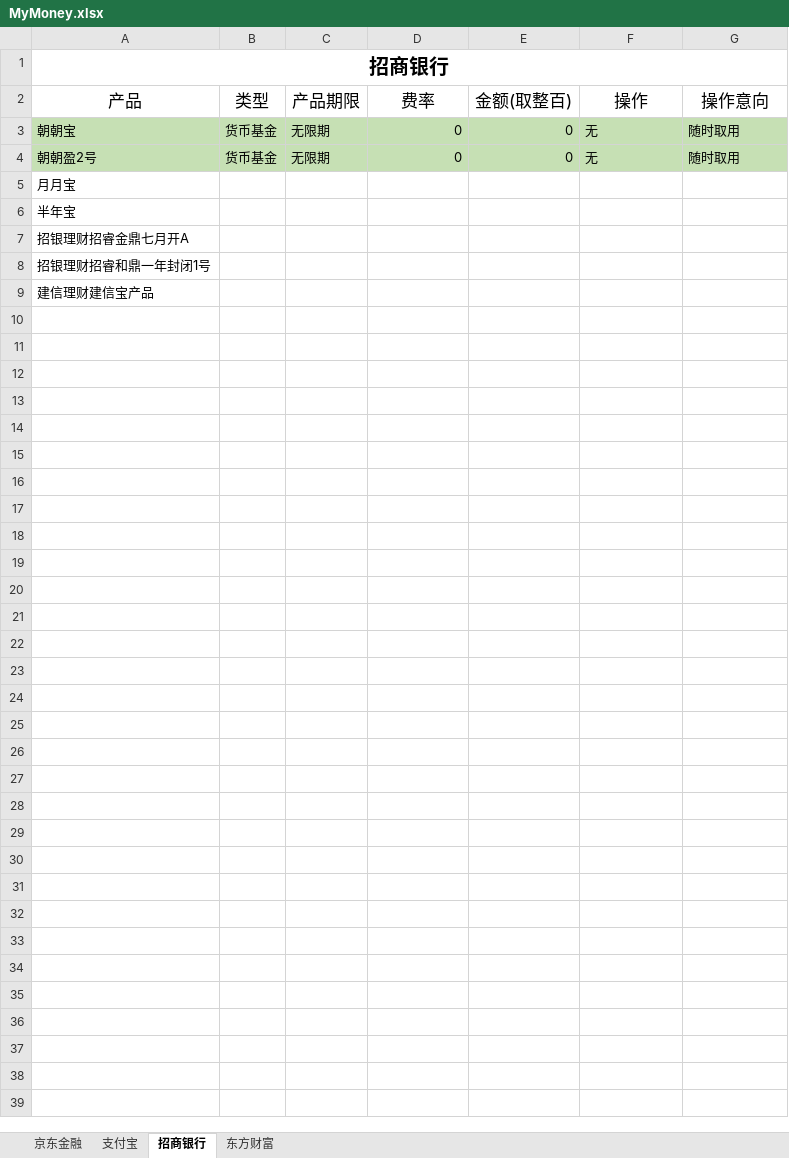
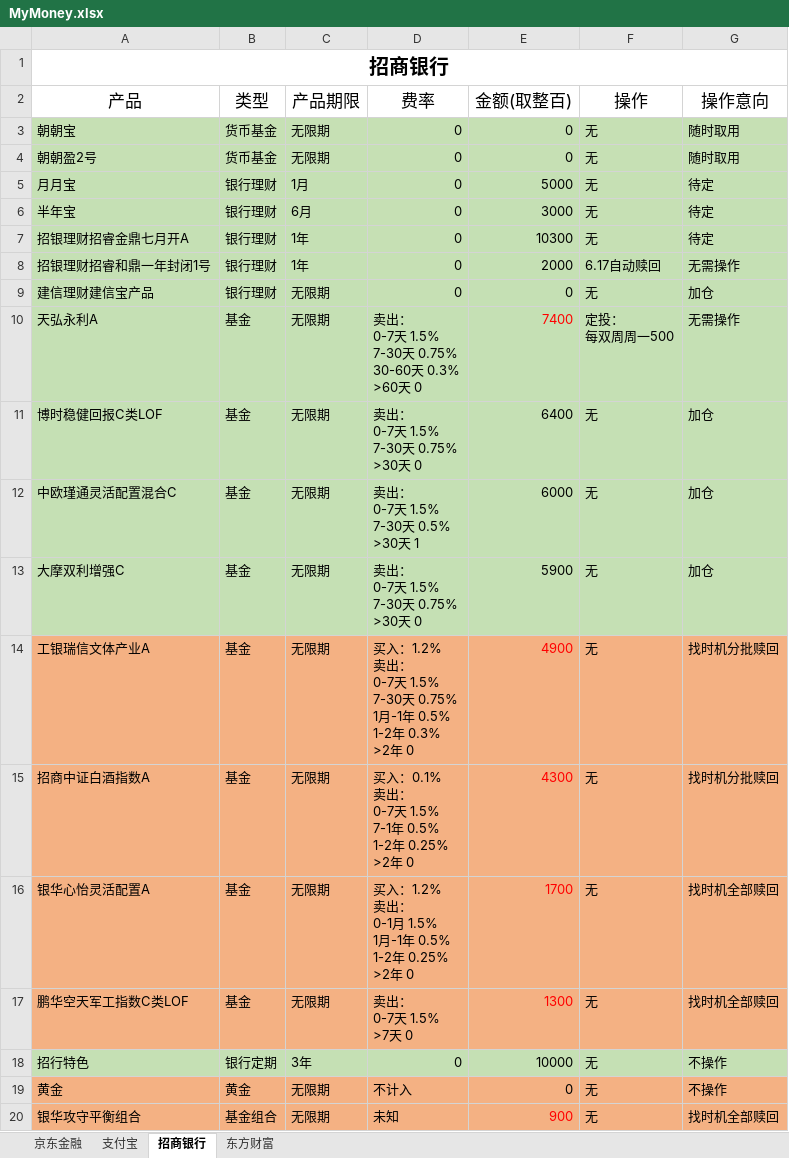
Before and after one commit to WsmLy/my-documents, an Excel workbook: src/data/MyMoney.xlsx, sheet 招商银行, drawn as a sheet; values as stored, in another font and other column widths than the file's, no borders; ↵ is a line break in a cell; the diff names each change by its address in the sheet, - before the commit and + after, or states it on an @@ line.

```diff
--- a/src/data/MyMoney.xlsx (sheet 招商银行)
+++ b/src/data/MyMoney.xlsx (sheet 招商银行)
-A5:C9 fill: none
+A5:C9 fill: #C5E0B4
-B5:B9 (类型): (empty)
+B5:B9 (类型): 银行理财
-C5 (产品期限): (empty)
+C5 (产品期限): 1月
-D5:D9 (费率): (empty)
+D5:D9 (费率): 0
-D5:D9 fill: none
+D5:D9 fill: #C6E0B4
-E5 (金额(取整百)): (empty)
+E5 (金额(取整百)): 5000
-E5:E7 fill: none
+E5:E7 fill: #C5E0B4
-F5:F7 (操作): (empty)
+F5:F7 (操作): 无
-F5:F7 fill: none
+F5:F7 fill: #C6E0B4
-G5:G7 (操作意向): (empty)
+G5:G7 (操作意向): 待定
-G5:G7 fill: none
+G5:G7 fill: #C5E0B4
-C6 (产品期限): (empty)
+C6 (产品期限): 6月
-E6 (金额(取整百)): (empty)
+E6 (金额(取整百)): 3000
-C7:C8 (产品期限): (empty)
+C7:C8 (产品期限): 1年
-E7 (金额(取整百)): (empty)
+E7 (金额(取整百)): 10300
-E8 (金额(取整百)): (empty)
+E8 (金额(取整百)): 2000
-E8:G9 fill: none
+E8:G9 fill: #C5E0B4
-F8 (操作): (empty)
+F8 (操作): 6.17自动赎回
-G8 (操作意向): (empty)
+G8 (操作意向): 无需操作
-C9 (产品期限): (empty)
+C9 (产品期限): 无限期
-E9 (金额(取整百)): (empty)
+E9 (金额(取整百)): 0
-F9 (操作): (empty)
+F9 (操作): 无
-G9 (操作意向): (empty)
+G9 (操作意向): 加仓
+row 10: 天弘永利A | 基金 | 无限期 | 卖出： ↵ 0-7天 1.5% ↵ 7-30天 0.75% ↵ 30-60天 0.3% ↵ >60天 0 | 7400 | 定投： ↵ 每双周周一500 | 无需操作
+row 11: 博时稳健回报C类LOF | 基金 | 无限期 | 卖出： ↵ 0-7天 1.5% ↵ 7-30天 0.75% ↵ >30天 0 | 6400 | 无 | 加仓
+row 12: 中欧瑾通灵活配置混合C | 基金 | 无限期 | 卖出： ↵ 0-7天 1.5% ↵ 7-30天 0.5% ↵ >30天 1 | 6000 | 无 | 加仓
+row 13: 大摩双利增强C | 基金 | 无限期 | 卖出： ↵ 0-7天 1.5% ↵ 7-30天 0.75% ↵ >30天 0 | 5900 | 无 | 加仓
+row 14: 工银瑞信文体产业A | 基金 | 无限期 | 买入：1.2% ↵ 卖出： ↵ 0-7天 1.5% ↵ 7-30天 0.75% ↵ 1月-1年 0.5% ↵ 1-2年 0.3% ↵ >2年 0 | 4900 | 无 | 找时机分批赎回
+row 15: 招商中证白酒指数A | 基金 | 无限期 | 买入：0.1% ↵ 卖出： ↵ 0-7天 1.5% ↵ 7-1年 0.5% ↵ 1-2年 0.25% ↵ >2年 0 | 4300 | 无 | 找时机分批赎回
+row 16: 银华心怡灵活配置A | 基金 | 无限期 | 买入：1.2% ↵ 卖出： ↵ 0-1月 1.5% ↵ 1月-1年 0.5% ↵ 1-2年 0.25% ↵ >2年 0 | 1700 | 无 | 找时机全部赎回
+row 17: 鹏华空天军工指数C类LOF | 基金 | 无限期 | 卖出： ↵ 0-7天 1.5% ↵ >7天 0 | 1300 | 无 | 找时机全部赎回
+row 18: 招行特色 | 银行定期 | 3年 | 0 | 10000 | 无 | 不操作
+row 19: 黄金 | 黄金 | 无限期 | 不计入 | 0 | 无 | 不操作
+row 20: 银华攻守平衡组合 | 基金组合 | 无限期 | 未知 | 900 | 无 | 找时机全部赎回
```
Also changed, not shown: sheet 京东金融, 1 other file.
